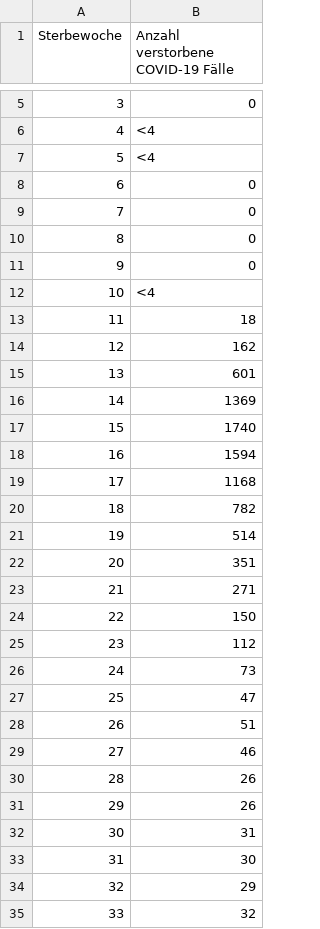
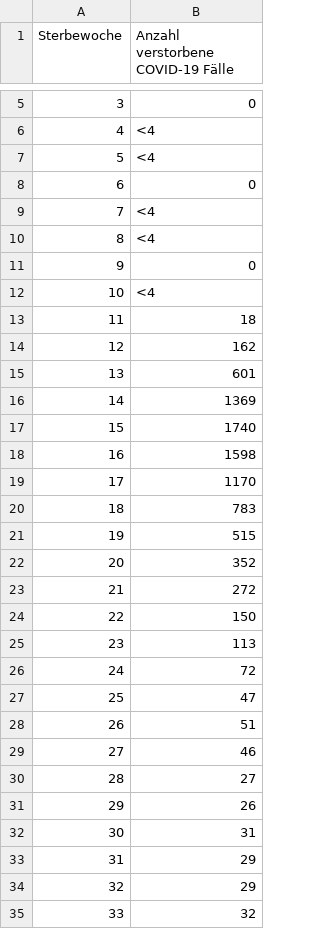
Before and after one commit to ofenloch/rki-data-evaluation, a CSV file: rki-data/RKI-COVID-19_Todesfaelle-csv/COVID_Todesfälle.csv, drawn as a sheet; only a part is shown, gaps mark what is left out; the diff covers the shown part only.

```diff
--- a/rki-data/RKI-COVID-19_Todesfaelle-csv/COVID_Todesfälle.csv
+++ b/rki-data/RKI-COVID-19_Todesfaelle-csv/COVID_Todesfälle.csv
@@ -8,4 +8,4 @@ Sterbewoche;Anzahl verstorbene COVID-19 Fälle
 6;0
-7;0
-8;0
+7;<4
+8;<4
 9;0
@@ -17,11 +17,11 @@ Sterbewoche;Anzahl verstorbene COVID-19 Fälle
 15;1740
-16;1594
-17;1168
-18;782
-19;514
-20;351
-21;271
+16;1598
+17;1170
+18;783
+19;515
+20;352
+21;272
 22;150
-23;112
-24;73
+23;113
+24;72
 25;47
@@ -29,6 +29,6 @@ Sterbewoche;Anzahl verstorbene COVID-19 Fälle
 27;46
-28;26
+28;27
 29;26
 30;31
-31;30
+31;29
 32;29
```
Also changed, not shown: 1 added row and 8 edited cells elsewhere in this file, rki-data/RKI-Fallzahlen_Kum_Tab-csv/7Tage_LK.csv, rki-data/RKI-Fallzahlen_Kum_Tab-csv/BL_7-Tage-Fallzahlen.csv, 6 other files.
